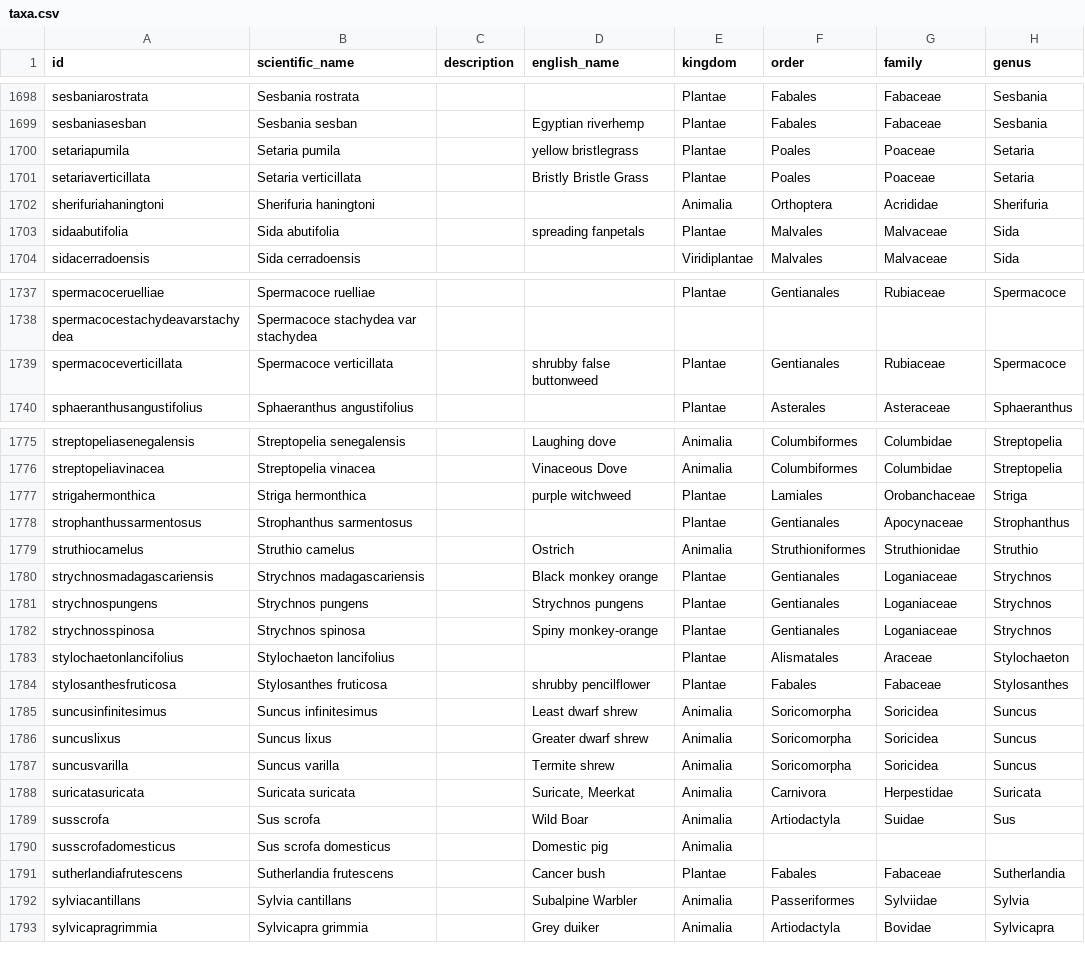
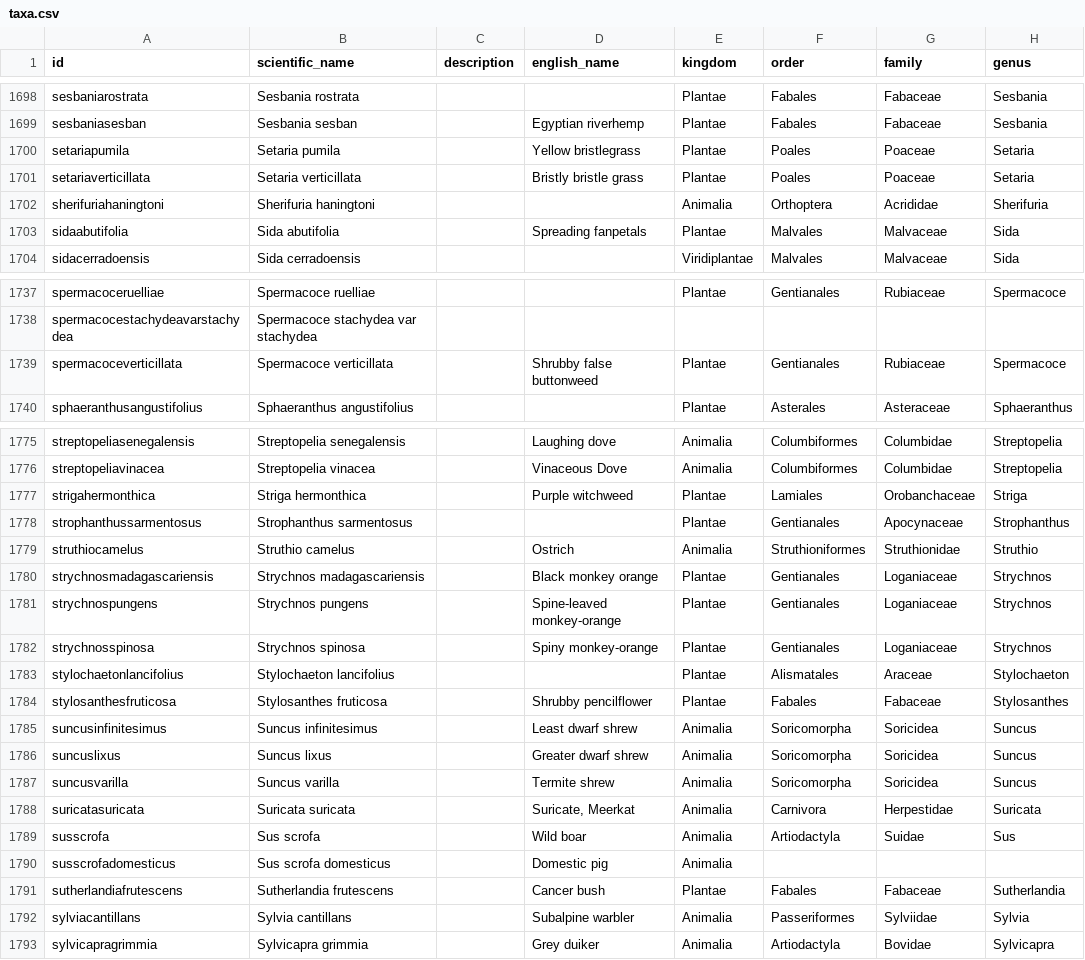
Before and after one commit to tsammalex/tsammalex, a CSV file: tsammalexdata/data/taxa.csv, drawn as a sheet; only a part is shown, gaps mark what is left out; the diff covers the shown part only; the diff names each change by its address in the sheet, - before the commit and + after, or states it on an @@ line.

Commit message:
taxa fixes

```diff
--- a/tsammalexdata/data/taxa.csv
+++ b/tsammalexdata/data/taxa.csv
-D1700 (english_name): yellow bristlegrass
+D1700 (english_name): Yellow bristlegrass
-D1701 (english_name): Bristly Bristle Grass
+D1701 (english_name): Bristly bristle grass
-D1703 (english_name): spreading fanpetals
+D1703 (english_name): Spreading fanpetals
-D1739 (english_name): shrubby false buttonweed
+D1739 (english_name): Shrubby false buttonweed
-D1777 (english_name): purple witchweed
+D1777 (english_name): Purple witchweed
-D1781 (english_name): Strychnos pungens
+D1781 (english_name): Spine-leaved monkey-orange
-D1784 (english_name): shrubby pencilflower
+D1784 (english_name): Shrubby pencilflower
-D1789 (english_name): Wild Boar
+D1789 (english_name): Wild boar
-D1792 (english_name): Subalpine Warbler
+D1792 (english_name): Subalpine warbler
```
Also changed, not shown: 4 edited cells elsewhere in this file.
